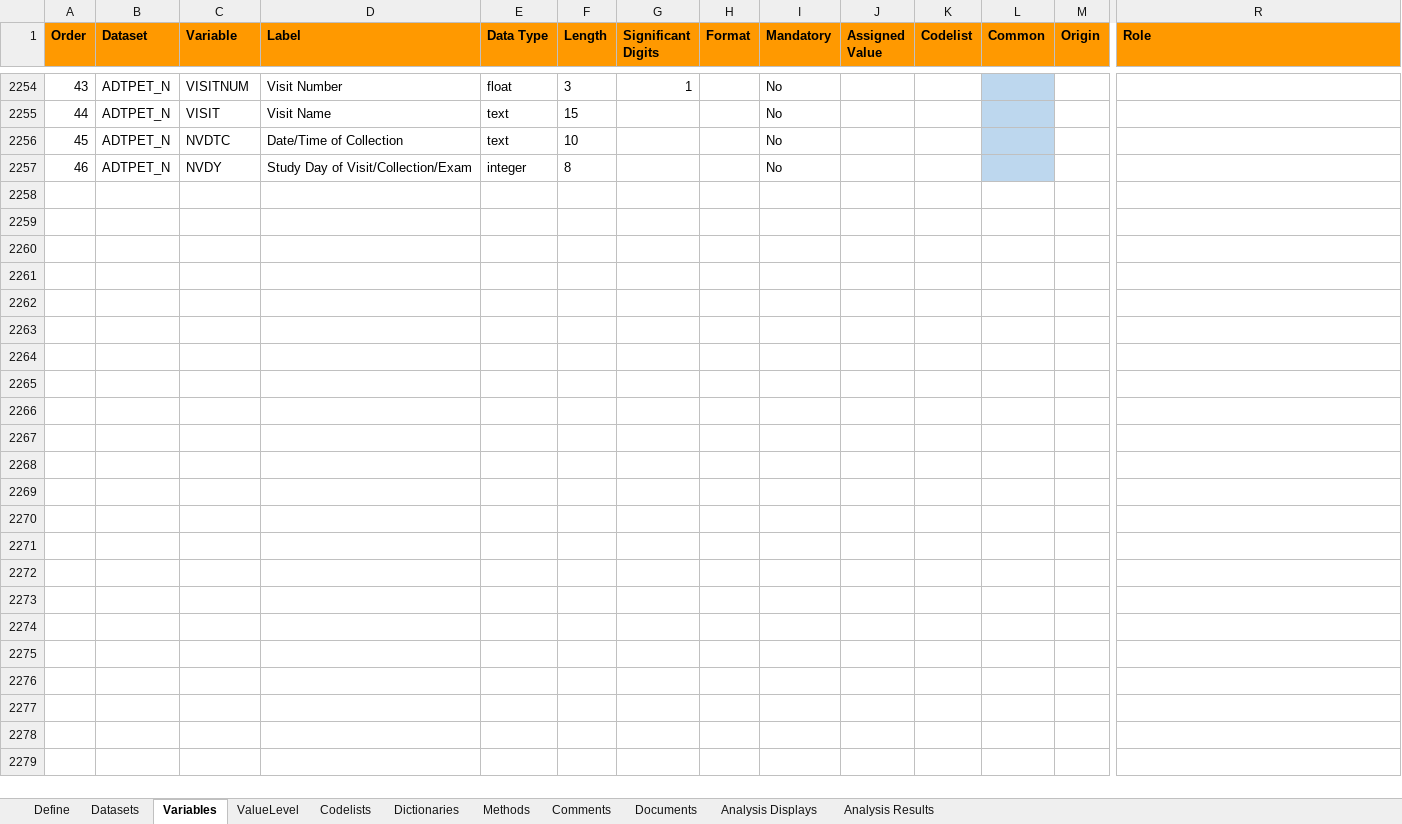
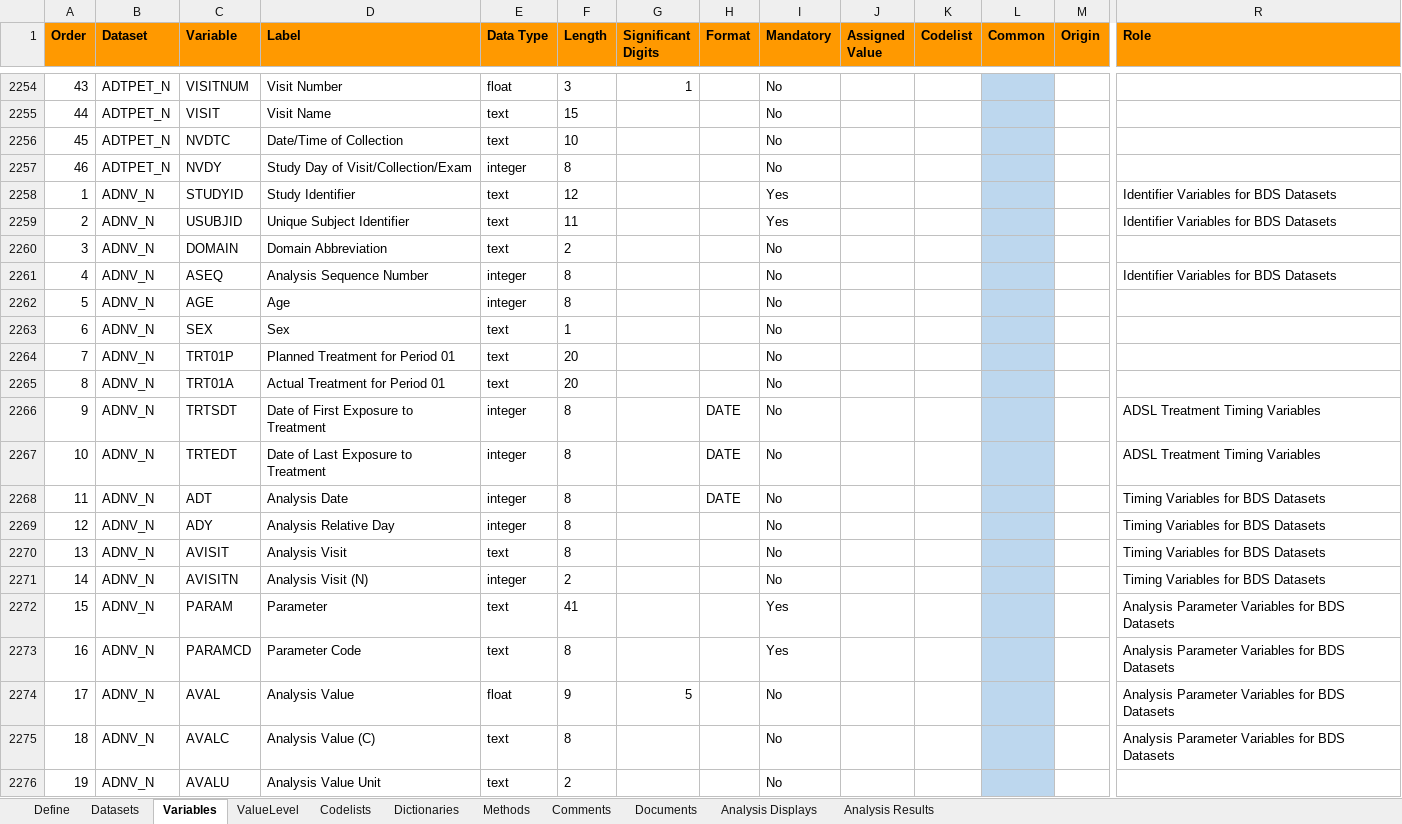
Before and after one commit to pharmaverse/pharmaverseadam, an Excel workbook: inst/extdata/adams-specs.xlsx, sheet Variables, drawn as a sheet; only a part is shown, gaps mark what is left out; values as stored, in another font and other column widths than the file's, no borders; rows hold the shown columns only; the diff covers the shown part only; the diff names each change by its address in the sheet, - before the commit and + after, or states it on an @@ line.

Commit message:
#138 add adnv_neuro specs

```diff
--- a/inst/extdata/adams-specs.xlsx (sheet Variables)
+++ b/inst/extdata/adams-specs.xlsx (sheet Variables)
+row 2258: 1 | ADNV_N | STUDYID | Study Identifier | text | 12 |  |  | Yes |  |  |  |  | Identifier Variables for BDS Datasets
+row 2259: 2 | ADNV_N | USUBJID | Unique Subject Identifier | text | 11 |  |  | Yes |  |  |  |  | Identifier Variables for BDS Datasets
+row 2260: 3 | ADNV_N | DOMAIN | Domain Abbreviation | text | 2 |  |  | No
+row 2261: 4 | ADNV_N | ASEQ | Analysis Sequence Number | integer | 8 |  |  | No |  |  |  |  | Identifier Variables for BDS Datasets
+row 2262: 5 | ADNV_N | AGE | Age | integer | 8 |  |  | No
+row 2263: 6 | ADNV_N | SEX | Sex | text | 1 |  |  | No
+row 2264: 7 | ADNV_N | TRT01P | Planned Treatment for Period 01 | text | 20 |  |  | No
+row 2265: 8 | ADNV_N | TRT01A | Actual Treatment for Period 01 | text | 20 |  |  | No
+row 2266: 9 | ADNV_N | TRTSDT | Date of First Exposure to Treatment | integer | 8 |  | DATE | No |  |  |  |  | ADSL Treatment Timing Variables
+row 2267: 10 | ADNV_N | TRTEDT | Date of Last Exposure to Treatment | integer | 8 |  | DATE | No |  |  |  |  | ADSL Treatment Timing Variables
+row 2268: 11 | ADNV_N | ADT | Analysis Date | integer | 8 |  | DATE | No |  |  |  |  | Timing Variables for BDS Datasets
+row 2269: 12 | ADNV_N | ADY | Analysis Relative Day | integer | 8 |  |  | No |  |  |  |  | Timing Variables for BDS Datasets
+row 2270: 13 | ADNV_N | AVISIT | Analysis Visit | text | 8 |  |  | No |  |  |  |  | Timing Variables for BDS Datasets
+row 2271: 14 | ADNV_N | AVISITN | Analysis Visit (N) | integer | 2 |  |  | No |  |  |  |  | Timing Variables for BDS Datasets
+row 2272: 15 | ADNV_N | PARAM | Parameter | text | 41 |  |  | Yes |  |  |  |  | Analysis Parameter Variables for BDS Datasets
+row 2273: 16 | ADNV_N | PARAMCD | Parameter Code | text | 8 |  |  | Yes |  |  |  |  | Analysis Parameter Variables for BDS Datasets
+row 2274: 17 | ADNV_N | AVAL | Analysis Value | float | 9 | 5 |  | No |  |  |  |  | Analysis Parameter Variables for BDS Datasets
+row 2275: 18 | ADNV_N | AVALC | Analysis Value (C) | text | 8 |  |  | No |  |  |  |  | Analysis Parameter Variables for BDS Datasets
+row 2276: 19 | ADNV_N | AVALU | Analysis Value Unit | text | 2 |  |  | No
```
Also changed, not shown: 29 added rows and cell formats elsewhere in this sheet, sheet Datasets, 1 other file.
